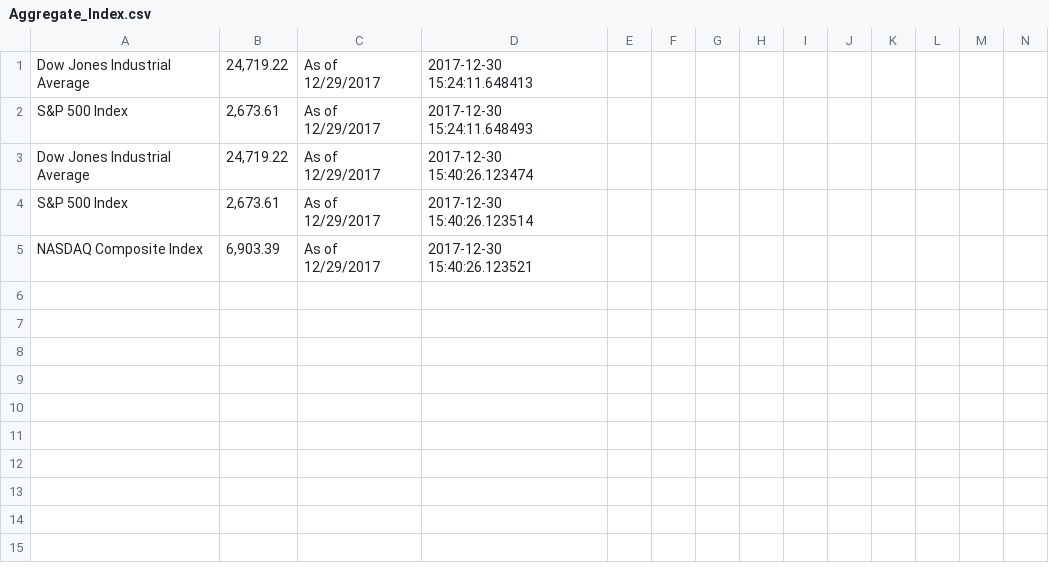
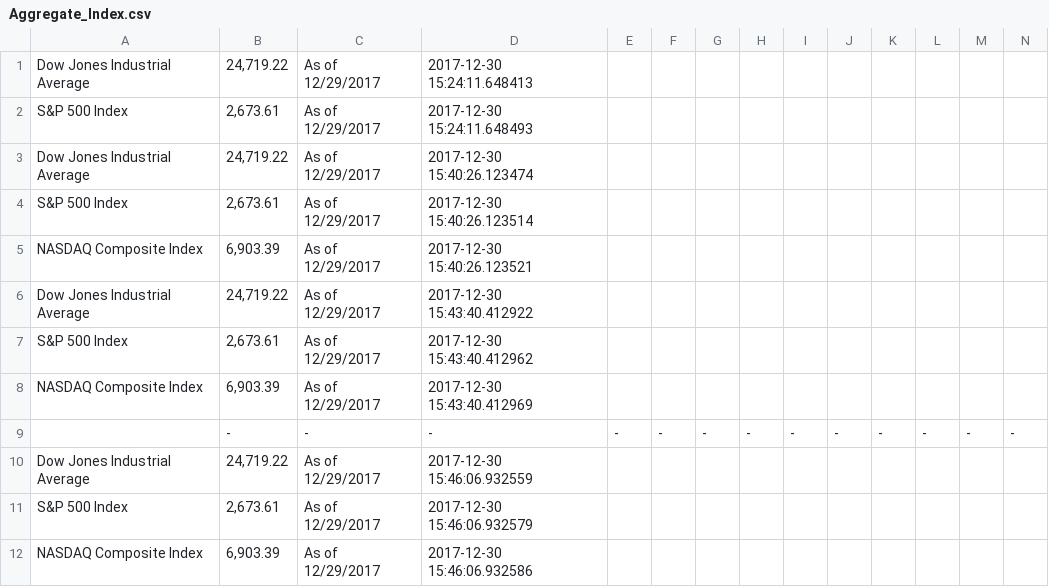
Before and after one commit to canaanmckenzie/spider, a CSV file: Aggregate_Index.csv, drawn as a sheet; only a part is shown; rows hold the shown columns only; the diff names each change by its address in the sheet, - before the commit and + after, or states it on an @@ line.

```diff
--- a/Aggregate_Index.csv
+++ b/Aggregate_Index.csv
+row 6: Dow Jones Industrial Average | 24,719.22 | As of 12/29/2017 | 2017-12-30 15:43:40.412922
+row 7: S&P 500 Index | 2,673.61 | As of 12/29/2017 | 2017-12-30 15:43:40.412962
+row 8: NASDAQ Composite Index | 6,903.39 | As of 12/29/2017 | 2017-12-30 15:43:40.412969
+row 9:  | - | - | - | - | - | - | - | - | - | - | - | - | -
+row 10: Dow Jones Industrial Average | 24,719.22 | As of 12/29/2017 | 2017-12-30 15:46:06.932559
+row 11: S&P 500 Index | 2,673.61 | As of 12/29/2017 | 2017-12-30 15:46:06.932579
+row 12: NASDAQ Composite Index | 6,903.39 | As of 12/29/2017 | 2017-12-30 15:46:06.932586
```
Also changed, not shown: index.csv, 1 other file.
